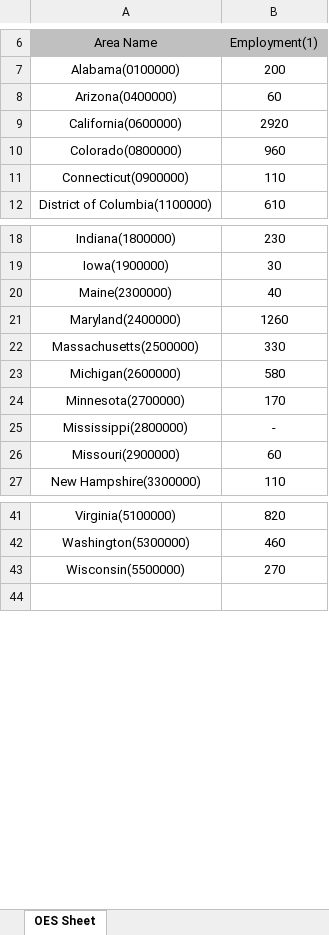
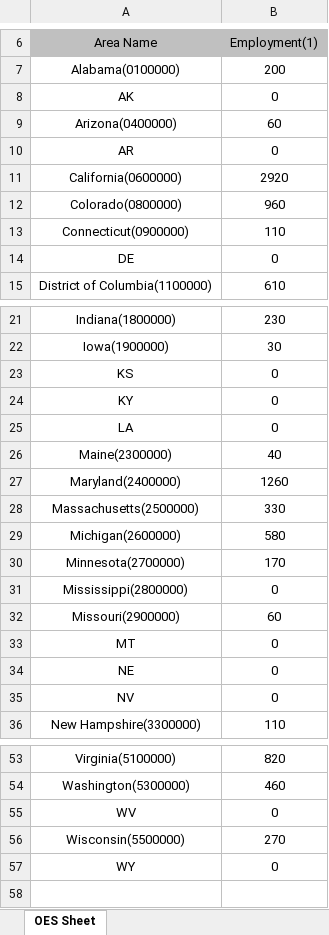
Before and after one commit to coreyacl/DataViz, an Excel workbook: files/state_data/physicist.xlsx, sheet OES Sheet, drawn as a sheet; only a part is shown, gaps mark what is left out; values as stored, in another font and other column widths than the file's, no borders; addresses are those after the commit; the diff covers the shown part only; the diff names each change by its address in the sheet, - before the commit and + after, or states it on an @@ line.

```diff
--- a/files/state_data/physicist.xlsx (sheet OES Sheet)
+++ b/files/state_data/physicist.xlsx (sheet OES Sheet)
+row 8: AK | 0
+row 10: AR | 0
+row 14: DE | 0
+row 23: KS | 0
+row 24: KY | 0
+row 25: LA | 0
-B31 (Employment(1)): -
+B31 (Employment(1)): 0
+row 33: MT | 0
+row 34: NE | 0
+row 35: NV | 0
+row 55: WV | 0
+row 57: WY | 0
```
Also changed, not shown: 3 added rows and cell formats elsewhere in this sheet, files/state_data/farm.xlsx, files/state_data/mech_eng.xlsx, 4 other files.
